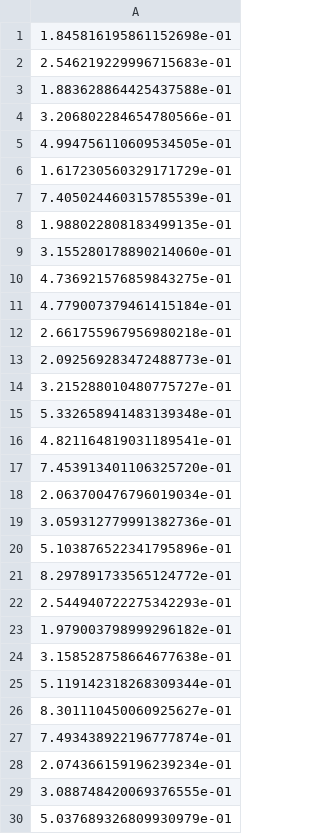
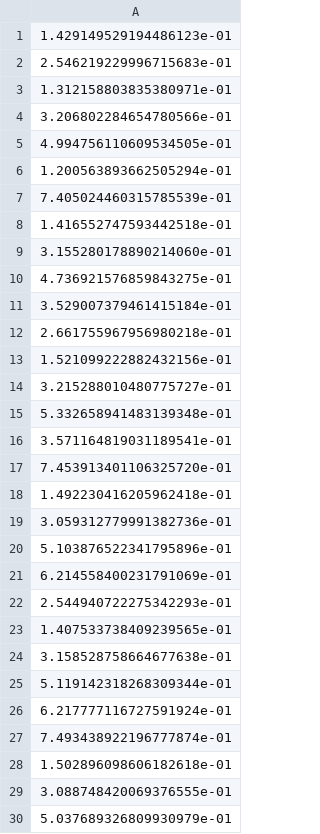
Before and after one commit to Toporia/Toporia-launcher, a CSV file: docs/research/evidence/batch3/mmv/probe-variables.csv, drawn as a sheet; only a part is shown; the diff covers the shown part only.

```diff
--- a/docs/research/evidence/batch3/mmv/probe-variables.csv
+++ b/docs/research/evidence/batch3/mmv/probe-variables.csv
@@ -1,29 +1,29 @@
-1.845816195861152698e-01
+1.429149529194486123e-01
 2.546219229996715683e-01
-1.883628864425437588e-01
+1.312158803835380971e-01
 3.206802284654780566e-01
 4.994756110609534505e-01
-1.617230560329171729e-01
+1.200563893662505294e-01
 7.405024460315785539e-01
-1.988022808183499135e-01
+1.416552747593442518e-01
 3.155280178890214060e-01
 4.736921576859843275e-01
-4.779007379461415184e-01
+3.529007379461415184e-01
 2.661755967956980218e-01
-2.092569283472488773e-01
+1.521099222882432156e-01
 3.215288010480775727e-01
 5.332658941483139348e-01
-4.821164819031189541e-01
+3.571164819031189541e-01
 7.453913401106325720e-01
-2.063700476796019034e-01
+1.492230416205962418e-01
 3.059312779991382736e-01
 5.103876522341795896e-01
-8.297891733565124772e-01
+6.214558400231791069e-01
 2.544940722275342293e-01
-1.979003798999296182e-01
+1.407533738409239565e-01
 3.158528758664677638e-01
 5.119142318268309344e-01
-8.301110450060925627e-01
+6.217777116727591924e-01
 7.493438922196777874e-01
-2.074366159196239234e-01
+1.502896098606182618e-01
 3.088748420069376555e-01
```
Also changed, not shown: 10 added rows elsewhere in this file, docs/research/evidence/batch3/adam/final-density.csv, docs/research/evidence/batch3/adam/final-variables.csv, 38 other files.
